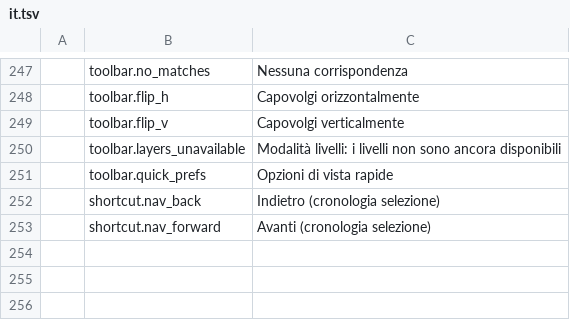
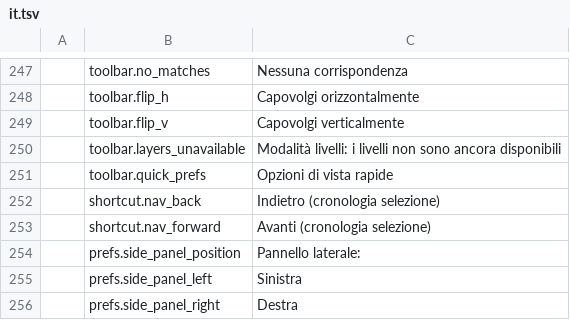
Before and after one commit to elbuit/BoardViewCraft, a TSV file: crates/ui-egui/src/i18n/it.tsv, drawn as a sheet; only a part is shown, gaps mark what is left out.

Commit message:
feat(ui): make side panel position (left/right) a preference

```diff
--- a/crates/ui-egui/src/i18n/it.tsv
+++ b/crates/ui-egui/src/i18n/it.tsv
@@ -253 +253,4 @@
 	shortcut.nav_forward	Avanti (cronologia selezione)
+	prefs.side_panel_position	Pannello laterale:
+	prefs.side_panel_left	Sinistra
+	prefs.side_panel_right	Destra
```
Also changed, not shown: crates/ui-egui/src/i18n/ca.tsv, crates/ui-egui/src/i18n/de.tsv, 6 other files.
